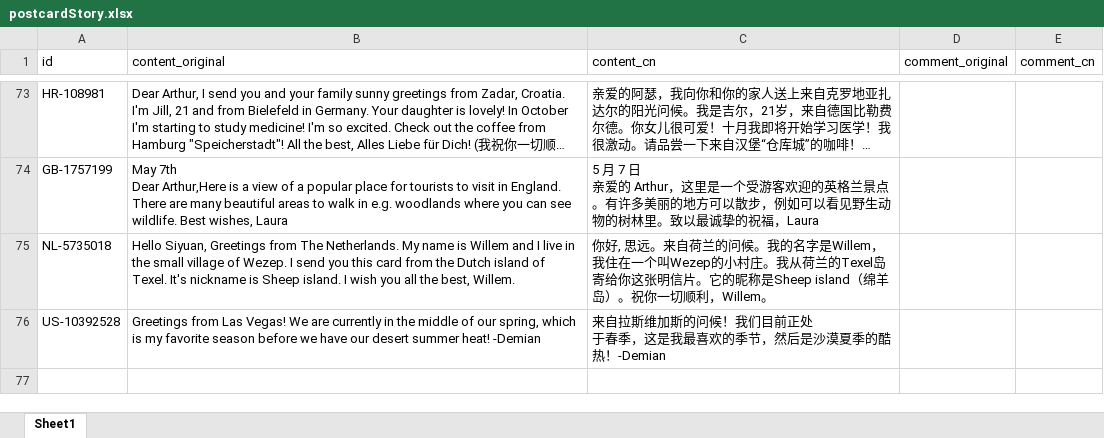
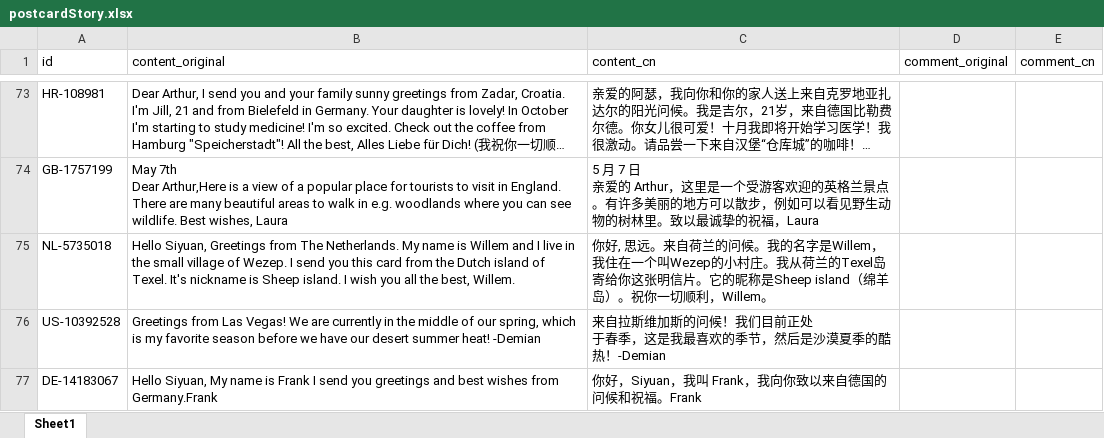
Before and after one commit to arthurfsy2/Postcrossing_map_generator, an Excel workbook: template/postcardStory.xlsx, sheet Sheet1, drawn as a sheet; only a part is shown, gaps mark what is left out; long unchanged cells end in …; values as stored, in another font and other column widths than the file's, no borders; the diff names each change by its address in the sheet, - before the commit and + after, or states it on an @@ line.

```diff
--- a/template/postcardStory.xlsx (sheet Sheet1)
+++ b/template/postcardStory.xlsx (sheet Sheet1)
+row 77: DE-14183067 | Hello Siyuan, My name is Frank I send you greetings and best wishes from Germany.Frank | 你好，Siyuan，我叫 Frank，我向你致以来自德国的问候和祝福。Frank
```
Also changed, not shown: 1 other file.
